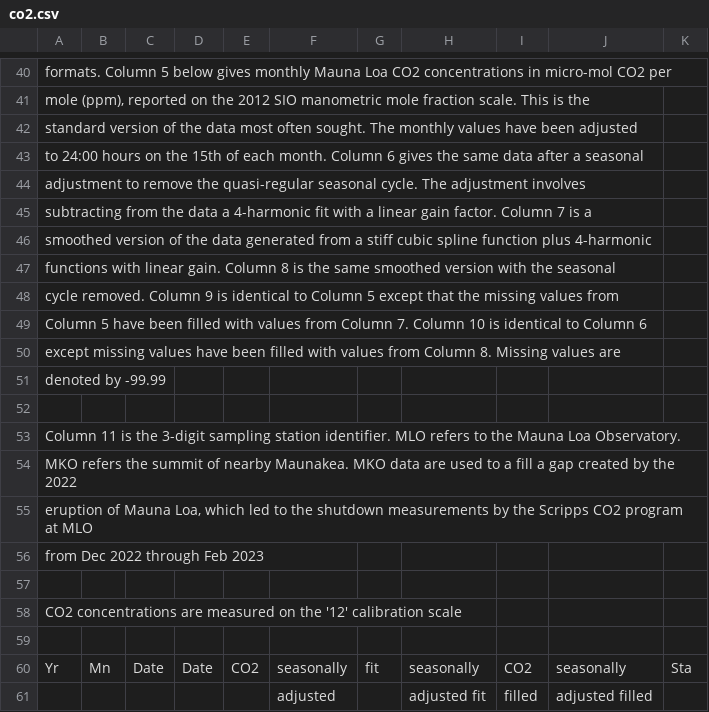
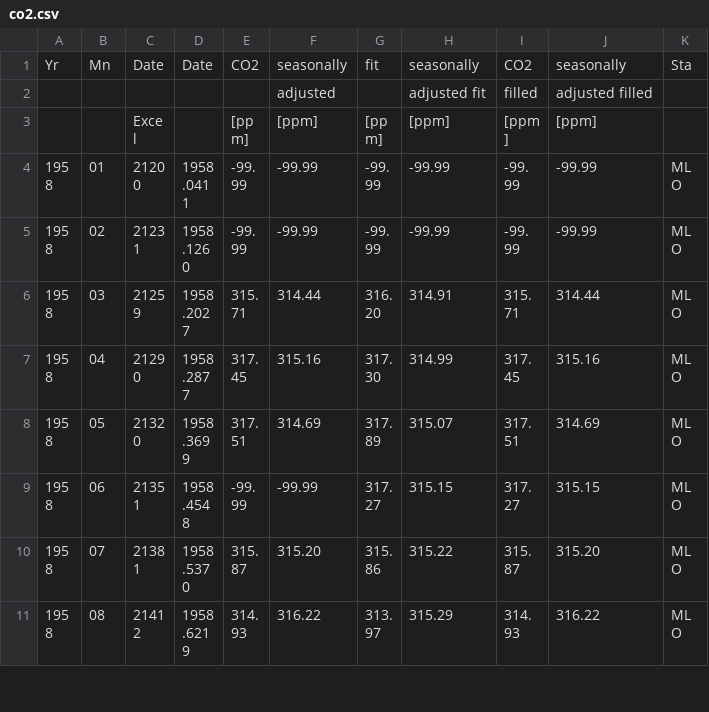
Before and after one commit to higsch/data, a CSV file: co2.csv, drawn as a sheet; only a part is shown, gaps mark what is left out; the shorter side is filled out with more unchanged rows; the diff covers the shown part only; the diff names each change by its address in the sheet, - before the commit and + after, or states it on an @@ line.

Commit message:
update co2.csv

```diff
--- a/co2.csv
+++ b/co2.csv
-row 40: formats. Column 5 below gives monthly Mauna Loa CO2 concentrations in micro-mol CO2 per
-row 41: mole (ppm), reported on the 2012 SIO manometric mole fraction scale. This is the
-row 42: standard version of the data most often sought. The monthly values have been adjusted
-row 43: to 24:00 hours on the 15th of each month. Column 6 gives the same data after a seasonal
-row 44: adjustment to remove the quasi-regular seasonal cycle. The adjustment involves
-row 45: subtracting from the data a 4-harmonic fit with a linear gain factor. Column 7 is a
-row 46: smoothed version of the data generated from a stiff cubic spline function plus 4-harmonic
-row 47: functions with linear gain. Column 8 is the same smoothed version with the seasonal
-row 48: cycle removed. Column 9 is identical to Column 5 except that the missing values from
-row 49: Column 5 have been filled with values from Column 7. Column 10 is identical to Column 6
-row 50: except missing values have been filled with values from Column 8. Missing values are
-row 51: denoted by -99.99
-row 52: (empty)
-row 53: Column 11 is the 3-digit sampling station identifier. MLO refers to the Mauna Loa Observatory.
-row 54: MKO refers the summit of nearby Maunakea. MKO data are used to a fill a gap created by the 2022
-row 55: eruption of Mauna Loa, which led to the shutdown measurements by the Scripps CO2 program at MLO
-row 56: from Dec 2022 through Feb 2023
-row 57: (empty)
-row 58: CO2 concentrations are measured on the '12' calibration scale
-row 59: (empty)
```
Also changed, not shown: 39 removed rows elsewhere in this file.
